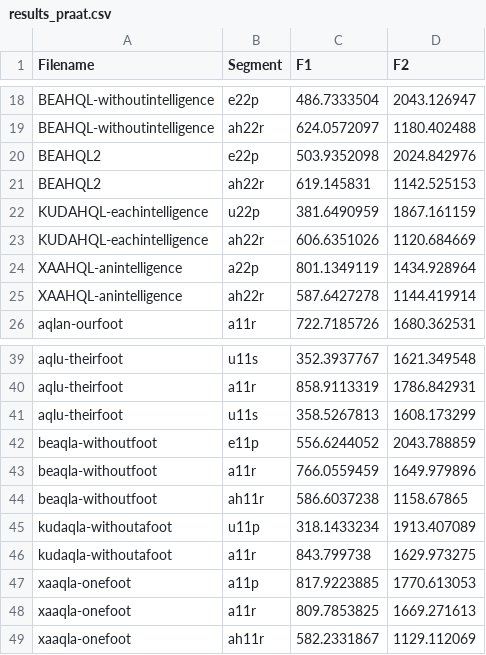
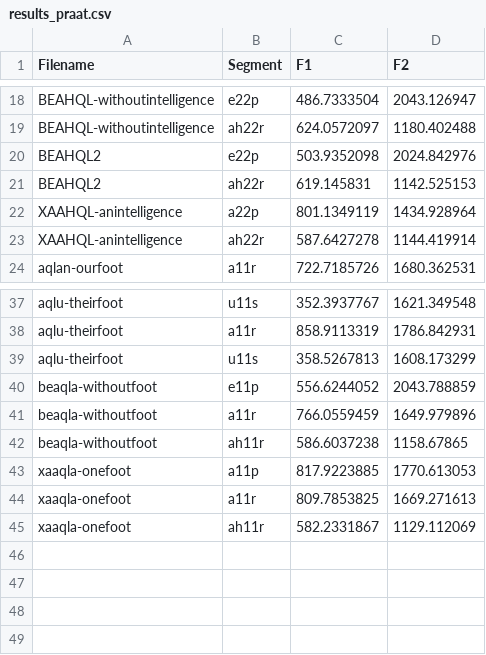
Before and after one commit to nkhaloo/Urmi_fieldwork, a CSV file: s1/morphologically_complex_words/results_praat.csv, drawn as a sheet; only a part is shown, gaps mark what is left out; the diff names each change by its address in the sheet, - before the commit and + after, or states it on an @@ line.

```diff
--- a/s1/morphologically_complex_words/results_praat.csv
+++ b/s1/morphologically_complex_words/results_praat.csv
-row 22: KUDAHQL-eachintelligence | u22p | 381.6490959 | 1867.161159
-row 23: KUDAHQL-eachintelligence | ah22r | 606.6351026 | 1120.684669
-row 45: kudaqla-withoutafoot | u11p | 318.1433234 | 1913.407089
-row 46: kudaqla-withoutafoot | a11r | 843.799738 | 1629.973275
```
Also changed, not shown: s2/morphologically_complex_words/results_praat.csv, 55 other files.
